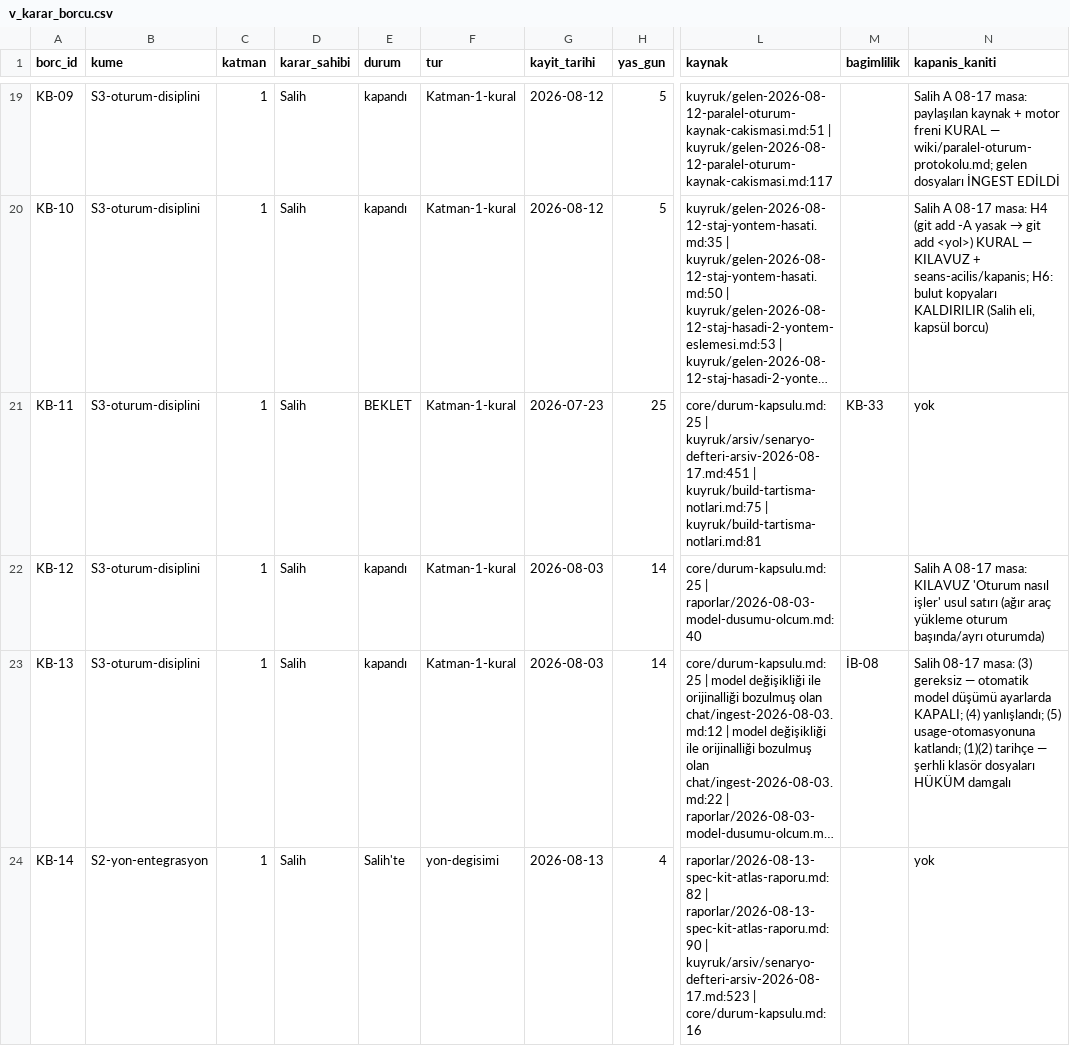
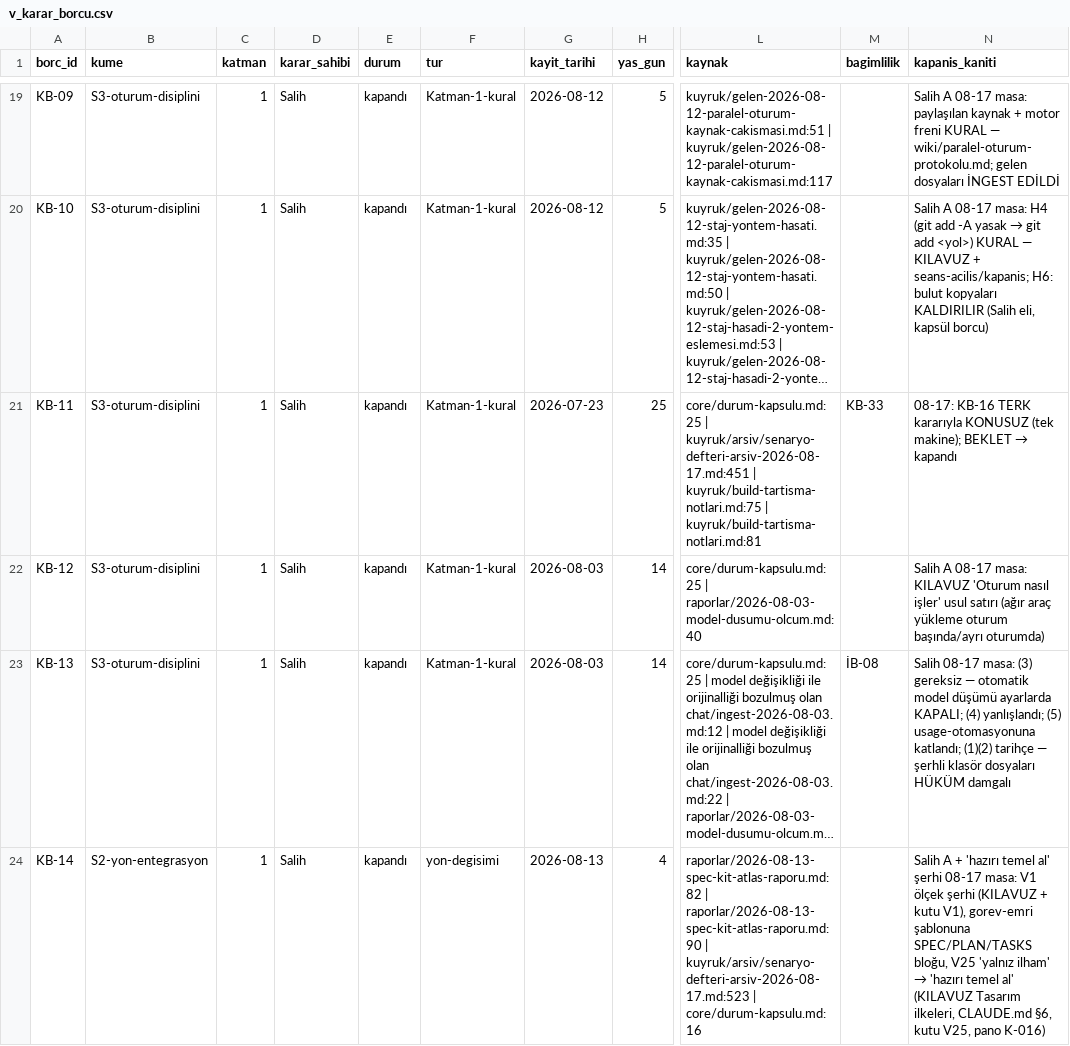
Before and after one commit to salihsahinin/sistem, a CSV file: veri/gorunum/v_karar_borcu.csv, drawn as a sheet; only a part is shown, gaps mark what is left out; long unchanged cells end in …; the diff covers the shown part only; the diff names each change by its address in the sheet, - before the commit and + after, or states it on an @@ line.

```diff
--- a/veri/gorunum/v_karar_borcu.csv
+++ b/veri/gorunum/v_karar_borcu.csv
-E21 (durum): BEKLET
+E21 (durum): kapandı
@@ N21 (kapanis_kaniti): yok → 08-17: KB-16 TERK kararıyla KONUSUZ (tek makine); BEKLET → kapandı @@
-E24 (durum): Salih'te
+E24 (durum): kapandı
@@ N24 (kapanis_kaniti): yok → Salih A + 'hazırı temel al' şerhi 08-17 masa: V1 ölçek şerhi (KILAVUZ + kutu V1), gorev-emri şablonuna SPEC/PLAN/TASKS bloğu, V25 'yalnız ilham' → 'hazırı temel al' (KILAVUZ Tasarım ilkeleri, CLAUDE.md §6, kutu V25, pano K-016) @@
```
Also changed, not shown: 5 edited cells elsewhere in this file, 12 other files.
